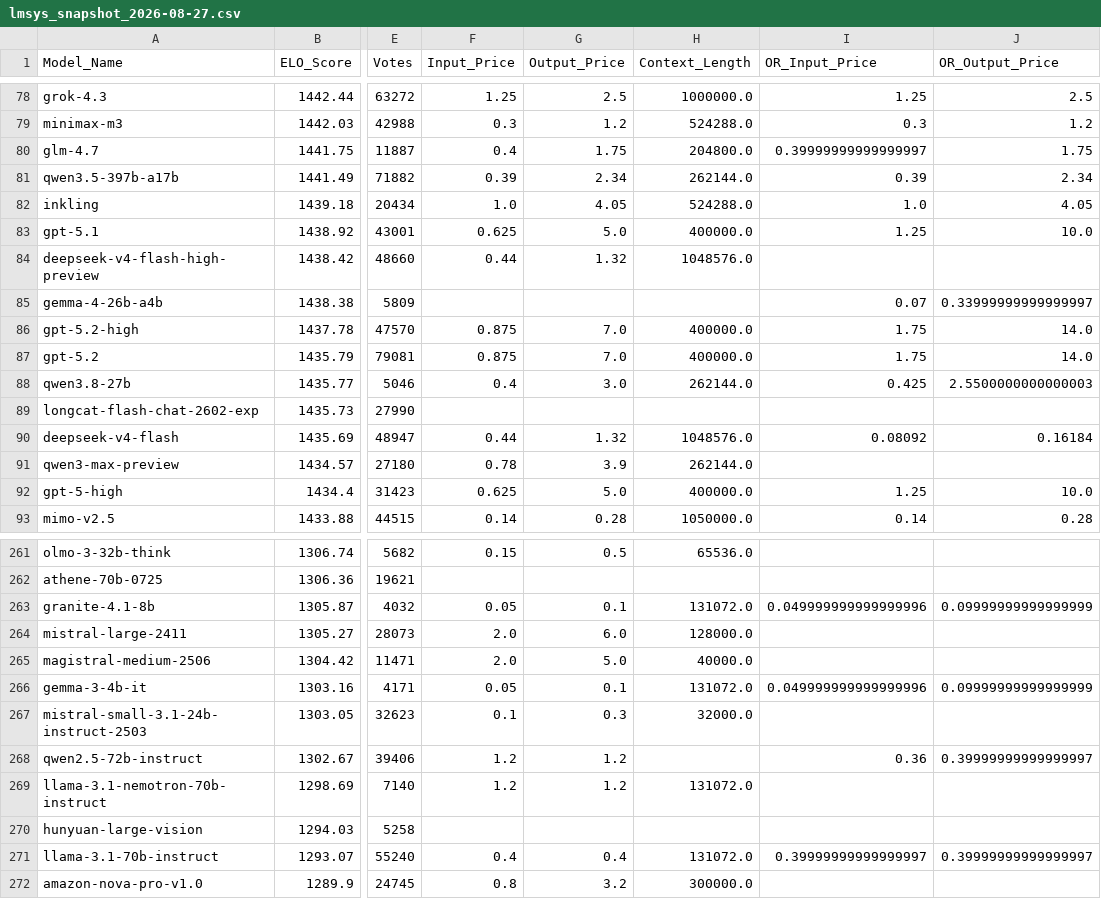
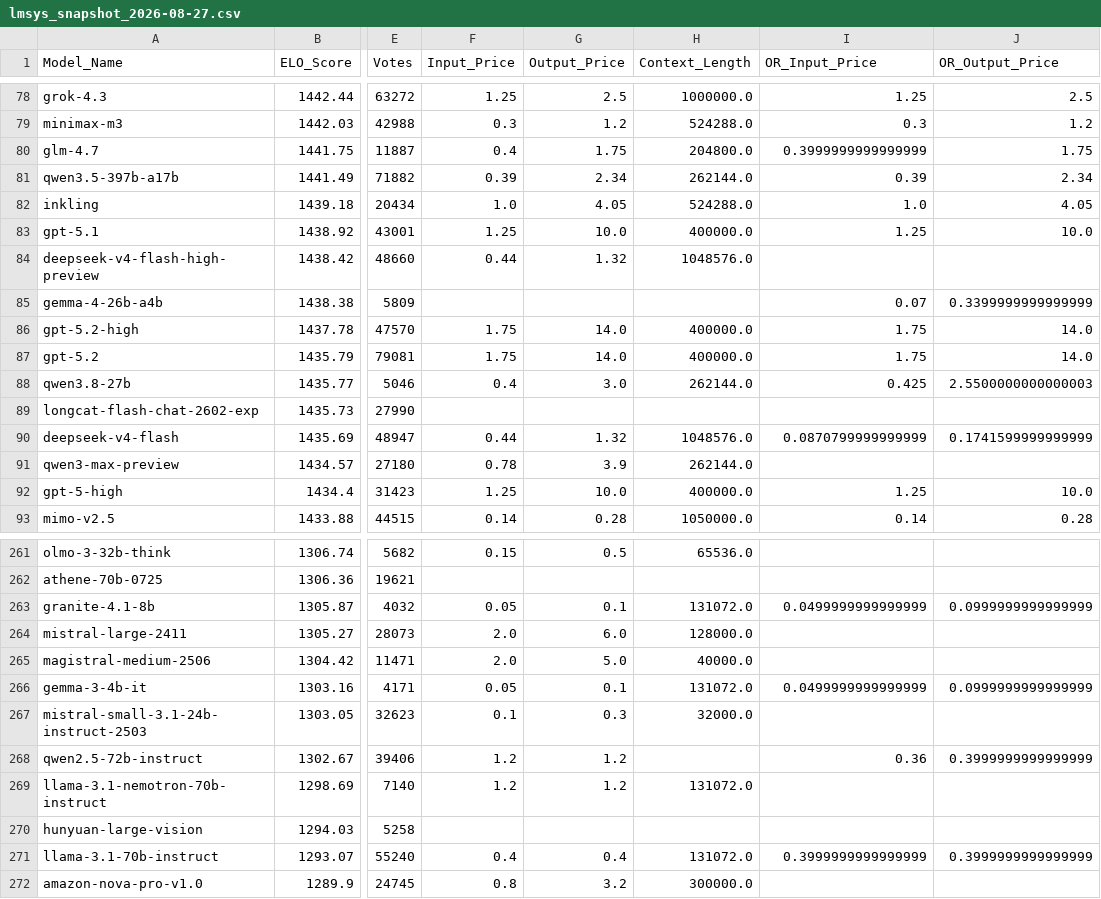
Before and after one commit to kevin-ki/kevin-ki.github.io, a CSV file: data/lmsys_snapshot_2026-08-27.csv, drawn as a sheet; only a part is shown, gaps mark what is left out; the diff covers the shown part only; the diff names each change by its address in the sheet, - before the commit and + after, or states it on an @@ line.

Commit message:
fix: Snapshots append-only schreiben statt zu überschreiben
Der Cutoff bleibt tagelang derselbe, also landen mehrere Tagesläufe auf
derselben Datei. arenas Preisfeld ist über diese Läufe hinweg nicht stabil:
zwei Abrufe desselben 2026-08-27-Cutoffs waren sich bei 15 Modellen uneinig,
gemini-2.5-pro verdoppelt, gpt-5.1 und gpt-5.2 halbiert, bei identischer ELO
und identischen Votes. Das ist auch die Erklärung für das vermeintlich
systematische "arena meldet die Hälfte": kein fester Offset, sondern ein
schwankendes Feld.

Bisher hat jeder Lauf die Datei auf den zuletzt zufällig erwischten Wert
umgeschrieben. Jetzt ist der Snapshot auf Zellebene append-only: leere Zellen
dürfen gefüllt werden, neue Modelle kommen dazu, verschwundene bleiben
stehen, und ein bereits erfasster Wert ändert sich nie. Abweichungen werden
protokolliert statt übernommen, denn ein schwankender Preis stromaufwärts ist
Rauschen und kein fehlgeschlagener Lauf.

Das macht arenas Preis nicht richtig, es macht die Aufzeichnung
deterministisch. Wo arena die einzige Quelle ist, gilt die erste Beobachtung.
Die 2026-08-27-Datei war die einzige, die die alte Logik beschädigt hat, und
wurde repariert, indem die neue Regel über ihre erste erfasste Fassung
gespielt wurde.

```diff
--- a/data/lmsys_snapshot_2026-08-27.csv
+++ b/data/lmsys_snapshot_2026-08-27.csv
-I80 (OR_Input_Price): 0.39999999999999997
+I80 (OR_Input_Price): 0.3999999999999999
-F83 (Input_Price): 0.625
+F83 (Input_Price): 1.25
-G83 (Output_Price): 5.0
+G83 (Output_Price): 10.0
-J85 (OR_Output_Price): 0.33999999999999997
+J85 (OR_Output_Price): 0.3399999999999999
-F86:F87 (Input_Price): 0.875
+F86:F87 (Input_Price): 1.75
-G86:G87 (Output_Price): 7.0
+G86:G87 (Output_Price): 14.0
-I90 (OR_Input_Price): 0.08092
+I90 (OR_Input_Price): 0.0870799999999999
-J90 (OR_Output_Price): 0.16184
+J90 (OR_Output_Price): 0.1741599999999999
-F92 (Input_Price): 0.625
+F92 (Input_Price): 1.25
-G92 (Output_Price): 5.0
+G92 (Output_Price): 10.0
-I263 (OR_Input_Price): 0.049999999999999996
+I263 (OR_Input_Price): 0.0499999999999999
-J263 (OR_Output_Price): 0.09999999999999999
+J263 (OR_Output_Price): 0.0999999999999999
-I266 (OR_Input_Price): 0.049999999999999996
+I266 (OR_Input_Price): 0.0499999999999999
-J266 (OR_Output_Price): 0.09999999999999999
+J266 (OR_Output_Price): 0.0999999999999999
-J268 (OR_Output_Price): 0.39999999999999997
+J268 (OR_Output_Price): 0.3999999999999999
-I271 (OR_Input_Price): 0.39999999999999997
+I271 (OR_Input_Price): 0.3999999999999999
-J271 (OR_Output_Price): 0.39999999999999997
+J271 (OR_Output_Price): 0.3999999999999999
```
Also changed, not shown: 1 moved row and 42 edited cells elsewhere in this file, 2 other files.
